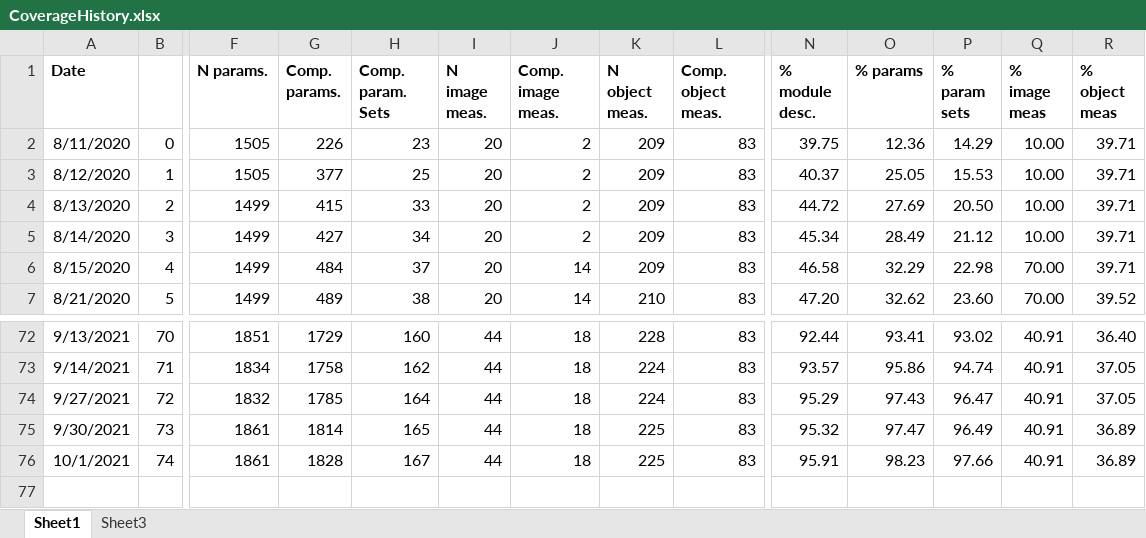
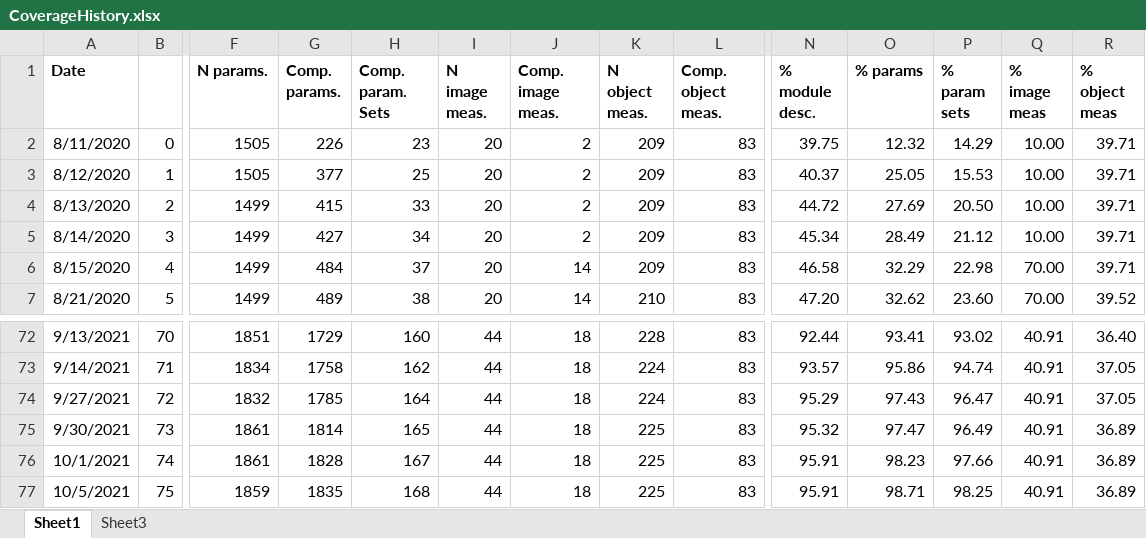
Before and after one commit to mianalysis/mia, an Excel workbook: CoverageHistory.xlsx, sheet Sheet1, drawn as a sheet; only a part is shown, gaps mark what is left out; values as stored, in another font and other column widths than the file's, no borders; charts and pictures not drawn; rows hold the shown columns only; the diff names each change by its address in the sheet, - before the commit and + after, or states it on an @@ line.

Commit message:
Added parameter documentation

```diff
--- a/CoverageHistory.xlsx (sheet Sheet1)
+++ b/CoverageHistory.xlsx (sheet Sheet1)
-O2 (% params): 12.36
+O2 (% params): 12.32
+row 77: 10/5/2021 | 75 | 1859 | 1835 | 168 | 44 | 18 | 225 | 83 | 95.91 | 98.71 | 98.25 | 40.91 | 36.89
```
Also changed, not shown: sheet Sheet3, charts or pictures, 3 other files.
